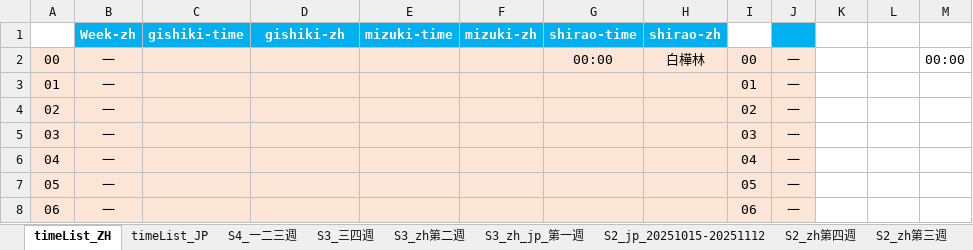
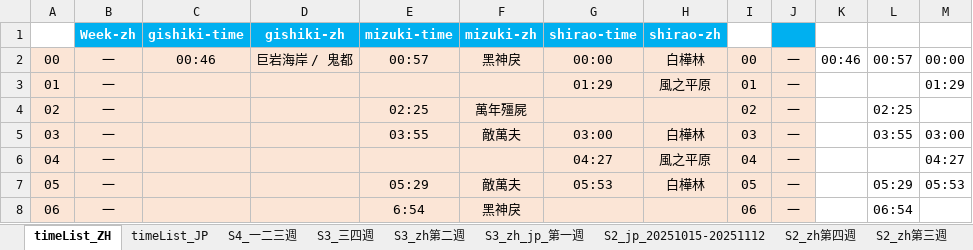
Before and after one commit to Mutsuki812/BnSNEOtimeList, an Excel workbook: files/timeList.xlsx, sheet timeList_ZH, drawn as a sheet; only a part is shown; values as stored, in another font and other column widths than the file's, no borders; conditional formats not drawn; the diff covers the shown part only; the diff names each change by its address in the sheet, - before the commit and + after, or states it on an @@ line.

Commit message:
update timeList

```diff
--- a/files/timeList.xlsx (sheet timeList_ZH)
+++ b/files/timeList.xlsx (sheet timeList_ZH)
-C2 (gishiki-time): (empty)
+C2 (gishiki-time): 00:46
-D2 (gishiki-zh): (empty)
+D2 (gishiki-zh): 巨岩海岸 / 鬼都
-E2 (mizuki-time): (empty)
+E2 (mizuki-time): 00:57
-F2 (mizuki-zh): (empty)
+F2 (mizuki-zh): 黑神戾
-K2: (empty)
+K2: 00:46
-L2: (empty)
+L2: 00:57
-G3 (shirao-time): (empty)
+G3 (shirao-time): 01:29
-H3 (shirao-zh): (empty)
+H3 (shirao-zh): 風之平原
-M3: (empty)
+M3: 01:29
-E4 (mizuki-time): (empty)
+E4 (mizuki-time): 02:25
-F4 (mizuki-zh): (empty)
+F4 (mizuki-zh): 萬年殭屍
-L4: (empty)
+L4: 02:25
-E5 (mizuki-time): (empty)
+E5 (mizuki-time): 03:55
-F5 (mizuki-zh): (empty)
+F5 (mizuki-zh): 敵萬夫
-G5 (shirao-time): (empty)
+G5 (shirao-time): 03:00
-H5 (shirao-zh): (empty)
+H5 (shirao-zh): 白樺林
-L5: (empty)
+L5: 03:55
-M5: (empty)
+M5: 03:00
-G6 (shirao-time): (empty)
+G6 (shirao-time): 04:27
-H6 (shirao-zh): (empty)
+H6 (shirao-zh): 風之平原
-M6: (empty)
+M6: 04:27
-E7 (mizuki-time): (empty)
+E7 (mizuki-time): 05:29
-F7 (mizuki-zh): (empty)
+F7 (mizuki-zh): 敵萬夫
-G7 (shirao-time): (empty)
+G7 (shirao-time): 05:53
-H7 (shirao-zh): (empty)
+H7 (shirao-zh): 白樺林
-L7: (empty)
+L7: 05:29
-M7: (empty)
+M7: 05:53
-E8 (mizuki-time): (empty)
+E8 (mizuki-time): 6:54
-F8 (mizuki-zh): (empty)
+F8 (mizuki-zh): 黑神戾
-L8: (empty)
+L8: 06:54
```
Also changed, not shown: 500 edited cells elsewhere in this sheet.
